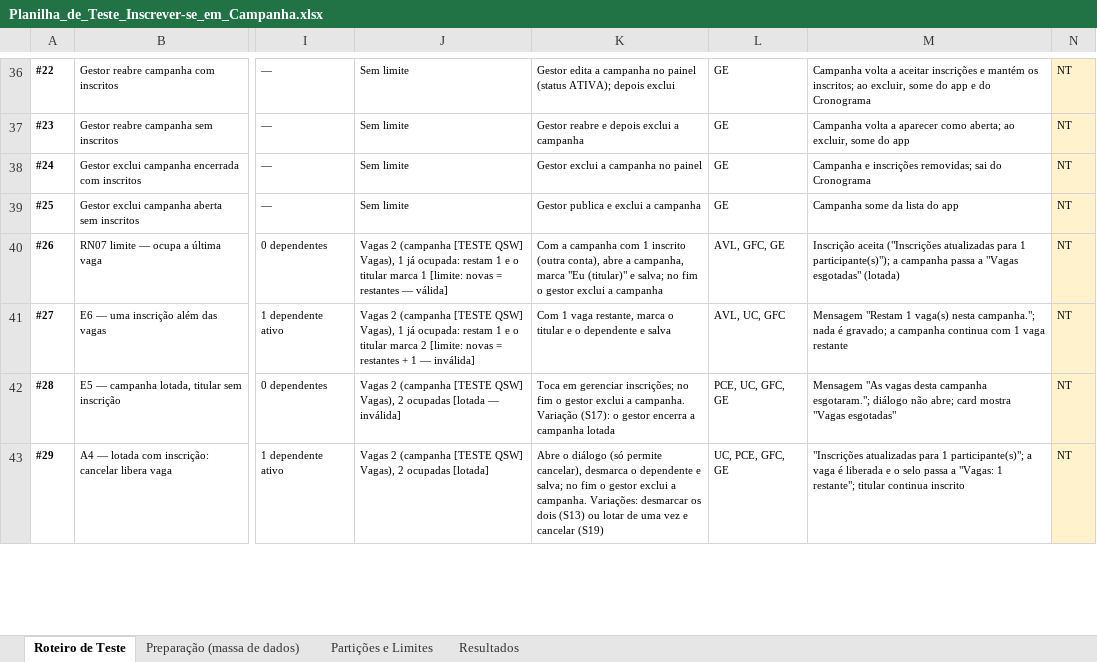
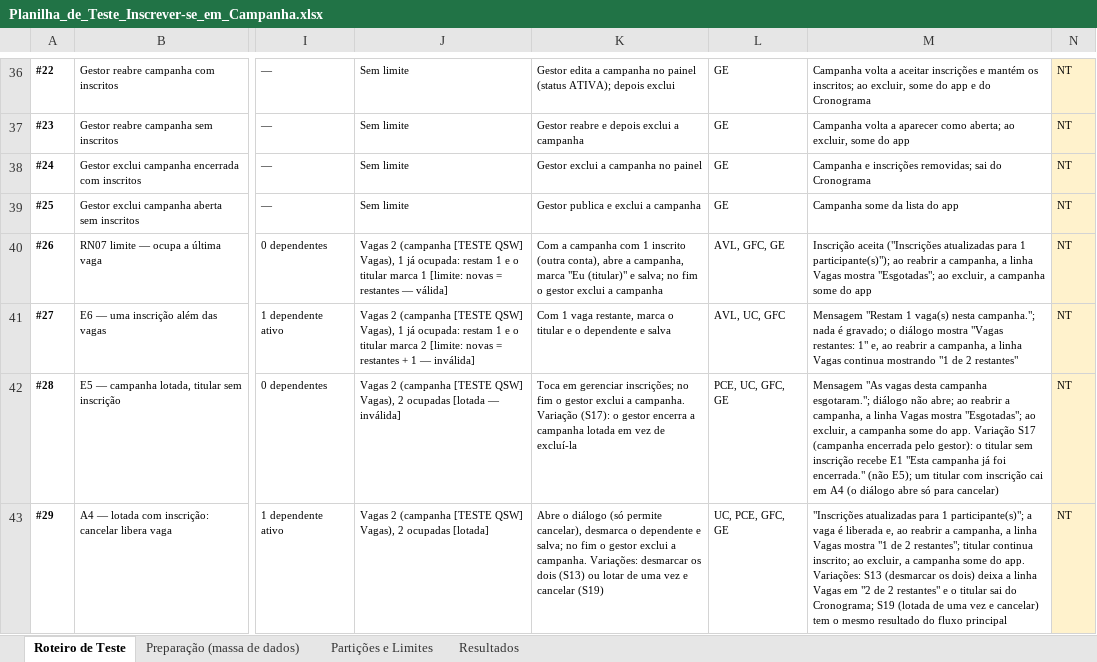
Before and after one commit to Conecta-Vida/Conecta-Vida-Mobile, an Excel workbook: qualidade/Planilha_de_Teste_Inscrever-se_em_Campanha.xlsx, sheet Roteiro de Teste, drawn as a sheet; only a part is shown, gaps mark what is left out; values as stored, in another font and other column widths than the file's, no borders; the diff covers the shown part only; the diff names each change by its address in the sheet, - before the commit and + after, or states it on an @@ line.

Commit message:
fix(qualidade): ajustes da planilha de vagas após revisão

```diff
--- a/qualidade/Planilha_de_Teste_Inscrever-se_em_Campanha.xlsx (sheet Roteiro de Teste)
+++ b/qualidade/Planilha_de_Teste_Inscrever-se_em_Campanha.xlsx (sheet Roteiro de Teste)
-M40: …1 participante(s)"); a campanha passa a "Vagas esgotadas" (lotada)
+M40: …1 participante(s)"); ao reabrir a campanha, a linha Vagas mostra "Esgotadas"; ao excluir, a campanha some do app
-M41: …é gravado; a campanha continua com 1 vaga restante
+M41: …é gravado; o diálogo mostra "Vagas restantes: 1" e, ao reabrir a campanha, a linha Vagas continua mostrando "1 de 2 restantes"
-K42: …campanha lotada
+K42: …campanha lotada em vez de excluí-la
-M42: …não abre; card mostra "Vagas esgotadas"
+M42: …não abre; ao reabrir a campanha, a linha Vagas mostra "Esgotadas"; ao excluir, a campanha some do app. Variação S17 (campanha encerrada pelo gestor): o titular sem inscrição recebe E1 "Esta campanha já foi encerrada." (não E5); um titular com inscrição cai em A4 (o diálogo abre só para cancelar)
-M43: …é liberada e o selo passa a "Vagas: 1 restante"; titular continua inscrito
+M43: …é liberada e, ao reabrir a campanha, a linha Vagas mostra "1 de 2 restantes"; titular continua inscrito; ao excluir, a campanha some do app. Variações: S13 (desmarcar os dois) deixa a linha Vagas em "2 de 2 restantes" e o titular sai do Cronograma; S19 (lotada de uma vez e cancelar) tem o mesmo resultado do fluxo principal
```
Also changed, not shown: 10 edited cells elsewhere in this sheet, sheet Partições e Limites, sheet Preparação (massa de dados).
